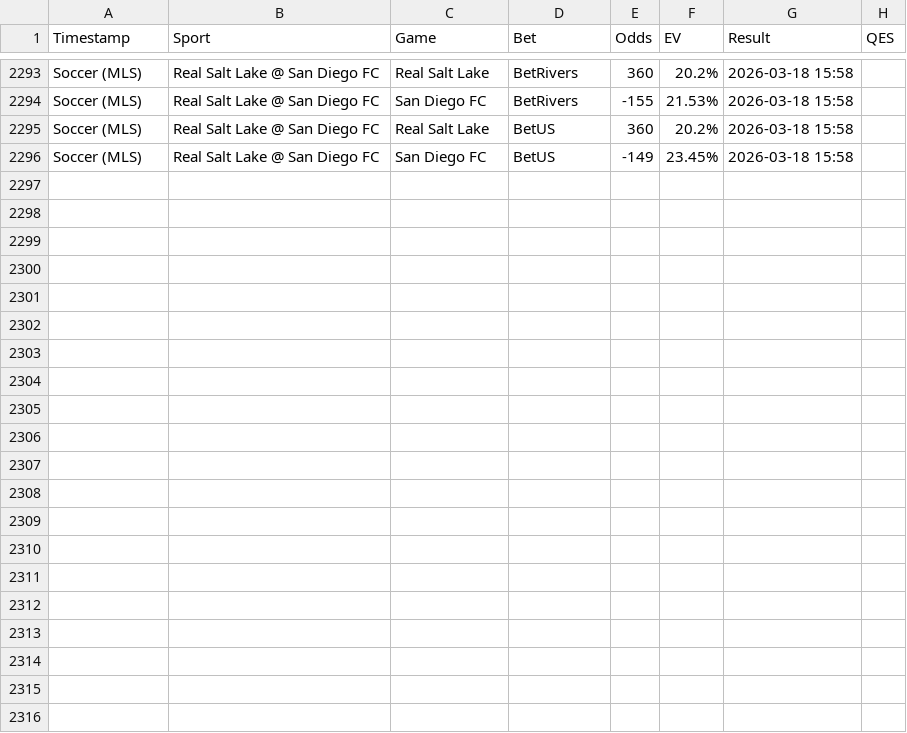
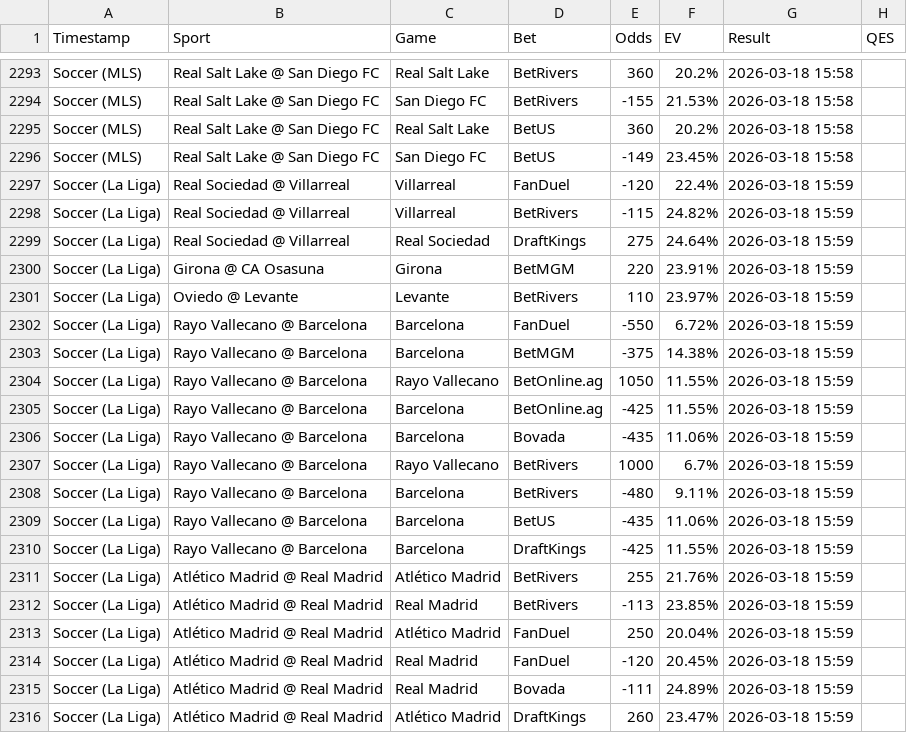
Before and after one commit to Hgully/quant-syndicate, a CSV file: ev_log.csv, drawn as a sheet; only a part is shown, gaps mark what is left out.

```diff
--- a/ev_log.csv
+++ b/ev_log.csv
@@ -2296 +2296,21 @@ Soccer (MLS),Real Salt Lake @ San Diego FC,Real Salt Lake,BetUS,360,20.2%,2026-0
 Soccer (MLS),Real Salt Lake @ San Diego FC,San Diego FC,BetUS,-149,23.45%,2026-03-18 15:58
+Soccer (La Liga),Real Sociedad @ Villarreal,Villarreal,FanDuel,-120,22.4%,2026-03-18 15:59
+Soccer (La Liga),Real Sociedad @ Villarreal,Villarreal,BetRivers,-115,24.82%,2026-03-18 15:59
+Soccer (La Liga),Real Sociedad @ Villarreal,Real Sociedad,DraftKings,275,24.64%,2026-03-18 15:59
+Soccer (La Liga),Girona @ CA Osasuna,Girona,BetMGM,220,23.91%,2026-03-18 15:59
+Soccer (La Liga),Oviedo @ Levante,Levante,BetRivers,110,23.97%,2026-03-18 15:59
+Soccer (La Liga),Rayo Vallecano @ Barcelona,Barcelona,FanDuel,-550,6.72%,2026-03-18 15:59
+Soccer (La Liga),Rayo Vallecano @ Barcelona,Barcelona,BetMGM,-375,14.38%,2026-03-18 15:59
+Soccer (La Liga),Rayo Vallecano @ Barcelona,Rayo Vallecano,BetOnline.ag,1050,11.55%,2026-03-18 15:59
+Soccer (La Liga),Rayo Vallecano @ Barcelona,Barcelona,BetOnline.ag,-425,11.55%,2026-03-18 15:59
+Soccer (La Liga),Rayo Vallecano @ Barcelona,Barcelona,Bovada,-435,11.06%,2026-03-18 15:59
+Soccer (La Liga),Rayo Vallecano @ Barcelona,Rayo Vallecano,BetRivers,1000,6.7%,2026-03-18 15:59
+Soccer (La Liga),Rayo Vallecano @ Barcelona,Barcelona,BetRivers,-480,9.11%,2026-03-18 15:59
+Soccer (La Liga),Rayo Vallecano @ Barcelona,Barcelona,BetUS,-435,11.06%,2026-03-18 15:59
+Soccer (La Liga),Rayo Vallecano @ Barcelona,Barcelona,DraftKings,-425,11.55%,2026-03-18 15:59
+Soccer (La Liga),Atlético Madrid @ Real Madrid,Atlético Madrid,BetRivers,255,21.76%,2026-03-18 15:59
+Soccer (La Liga),Atlético Madrid @ Real Madrid,Real Madrid,BetRivers,-113,23.85%,2026-03-18 15:59
+Soccer (La Liga),Atlético Madrid @ Real Madrid,Atlético Madrid,FanDuel,250,20.04%,2026-03-18 15:59
+Soccer (La Liga),Atlético Madrid @ Real Madrid,Real Madrid,FanDuel,-120,20.45%,2026-03-18 15:59
+Soccer (La Liga),Atlético Madrid @ Real Madrid,Real Madrid,Bovada,-111,24.89%,2026-03-18 15:59
+Soccer (La Liga),Atlético Madrid @ Real Madrid,Atlético Madrid,DraftKings,260,23.47%,2026-03-18 15:59
```
